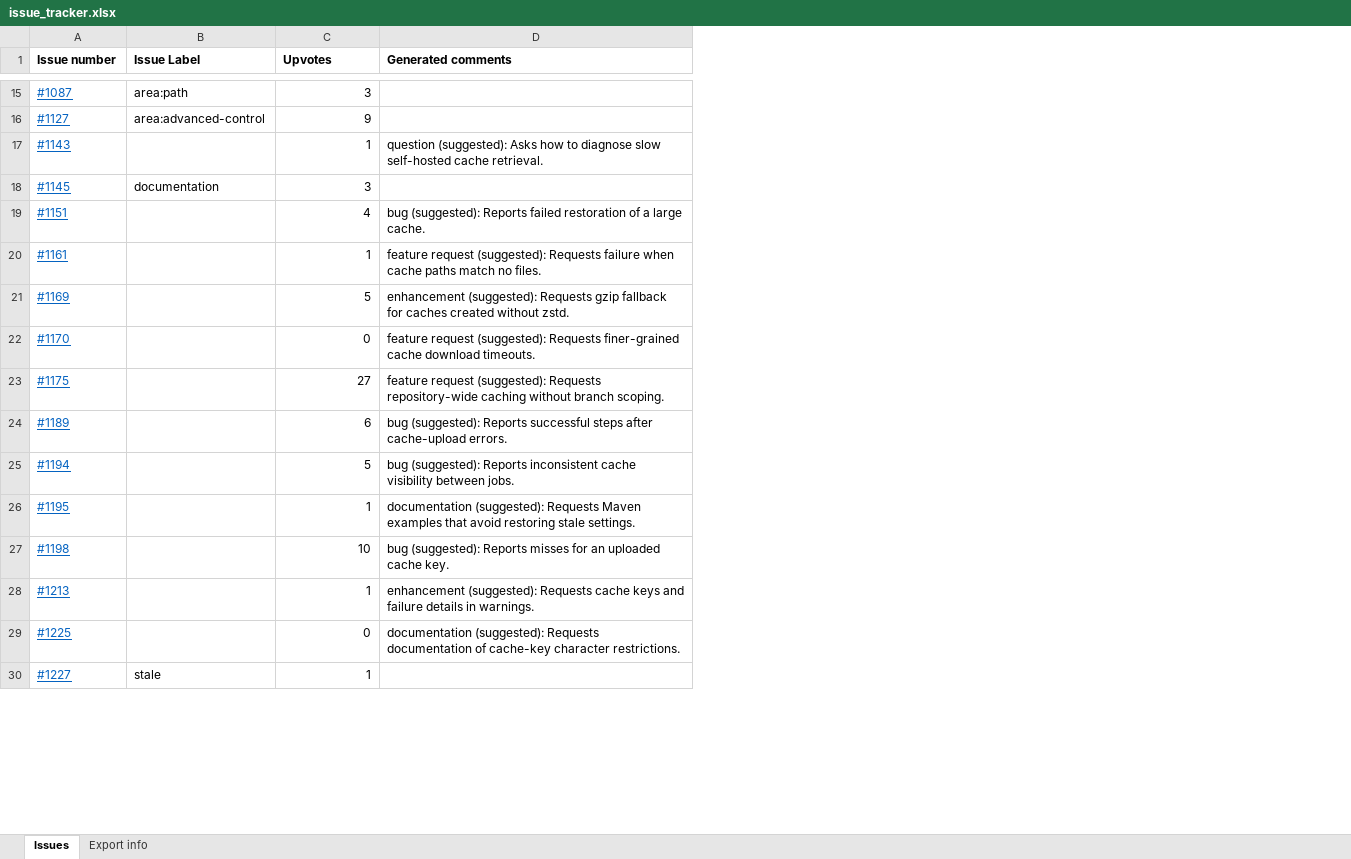
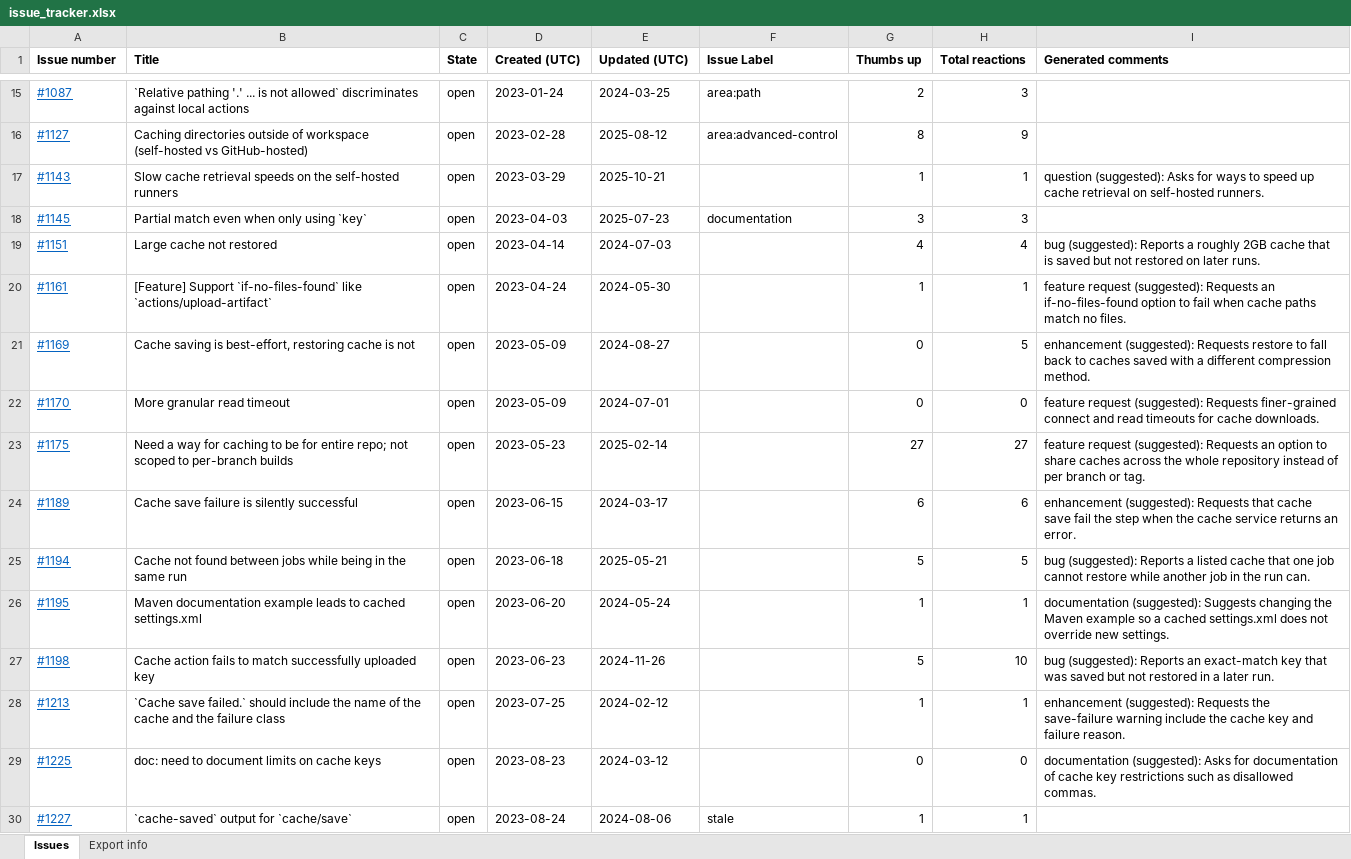
Before and after one commit to v-mahabaleshwars/issue-tracker, an Excel workbook: issue_tracker.xlsx, sheet Issues, drawn as a sheet; only a part is shown, gaps mark what is left out; values as stored, in another font and other column widths than the file's, no borders; addresses are those after the commit; the diff covers the shown part only; the diff names each change by its address in the sheet, - before the commit and + after, or states it on an @@ line.

```diff
--- a/issue_tracker.xlsx (sheet Issues)
+++ b/issue_tracker.xlsx (sheet Issues)
+column B (Title), rows 15-30: `Relative pathing '.' ... is not allowed` discriminates against local actions | Caching directories outside of workspace (self-hosted vs GitHub-hosted) | Slow cache retrieval speeds on the self-hosted runners | Partial match even when only using `key` | Large cache not restored | [Feature] Support `if-no-files-found` like `actions/upload-artifact` | Cache saving is best-effort, restoring cache is not | More granular read timeout | Need a way for caching to be for entire repo; not scoped to per-branch builds | Cache save failure is silently successful | Cache not found between jobs while being in the same run | Maven documentation example leads to cached settings.xml | Cache action fails to match successfully uploaded key | `Cache save failed.` should include the name of the cache and the failure class | doc: need to document limits on cache keys | `cache-saved` output for `cache/save`
+column C (State), rows 15-30: all open
+column D (Created (UTC)), rows 15-30: 2023-01-24 | 2023-02-28 | 2023-03-29 | 2023-04-03 | 2023-04-14 | 2023-04-24 | 2023-05-09 | 2023-05-09 | 2023-05-23 | 2023-06-15 | 2023-06-18 | 2023-06-20 | 2023-06-23 | 2023-07-25 | 2023-08-23 | 2023-08-24
+column E (Updated (UTC)), rows 15-30: 2024-03-25 | 2025-08-12 | 2025-10-21 | 2025-07-23 | 2024-07-03 | 2024-05-30 | 2024-08-27 | 2024-07-01 | 2025-02-14 | 2024-03-17 | 2025-05-21 | 2024-05-24 | 2024-11-26 | 2024-02-12 | 2024-03-12 | 2024-08-06
+column G (Thumbs up), rows 15-30: 2 | 8 | 1 | 3 | 4 | 1 | 0 | 0 | 27 | 6 | 5 | 1 | 5 | 1 | 0 | 1
-H1: Upvotes
+H1: Total reactions
-I17 (Generated comments): …(suggested): Asks how to diagnose slow self-hosted cache retrieval.
+I17 (Generated comments): …(suggested): Asks for ways to speed up cache retrieval on self-hosted runners.
-I19 (Generated comments): …(suggested): Reports failed restoration of a large cache.
+I19 (Generated comments): …(suggested): Reports a roughly 2GB cache that is saved but not restored on later runs.
-I20 (Generated comments): …(suggested): Requests failure when cache…
+I20 (Generated comments): …(suggested): Requests an if-no-files-found option to fail when cache…
-I21 (Generated comments): …(suggested): Requests gzip fallback for caches created without zstd.
+I21 (Generated comments): …(suggested): Requests restore to fall back to caches saved with a different compression method.
-I22 (Generated comments): …Requests finer-grained cache download timeouts.
+I22 (Generated comments): …Requests finer-grained connect and read timeouts for cache downloads.
-I23 (Generated comments): …(suggested): Requests repository-wide caching without branch scoping.
+I23 (Generated comments): …(suggested): Requests an option to share caches across the whole repository instead of per branch or tag.
-I24 (Generated comments): bug (suggested): Reports successful steps after cache-upload errors.
+I24 (Generated comments): enhancement (suggested): Requests that cache save fail the step when the cache service returns an error.
-I25 (Generated comments): …(suggested): Reports inconsistent cache visibility between jobs.
+I25 (Generated comments): …(suggested): Reports a listed cache that one job cannot restore while another job in the run can.
-I26 (Generated comments): documentation (suggested): Requests Maven examples that avoid restoring stale settings.
+I26 (Generated comments): documentation (suggested): Suggests changing the Maven example so a cached settings.xml does not override new settings.
-I27 (Generated comments): …(suggested): Reports misses for an uploaded cache key.
+I27 (Generated comments): …(suggested): Reports an exact-match key that was saved but not restored in a later run.
-I28 (Generated comments): …(suggested): Requests cache keys and failure details in warnings.
+I28 (Generated comments): …(suggested): Requests the save-failure warning include the cache key and failure reason.
-I29 (Generated comments): documentation (suggested): Requests documentation of cache-key character restrictions.
+I29 (Generated comments): documentation (suggested): Asks for documentation of cache key restrictions such as disallowed commas.
```
Also changed, not shown: 1 moved row and 128 edited cells elsewhere in this sheet, sheet Export info.
